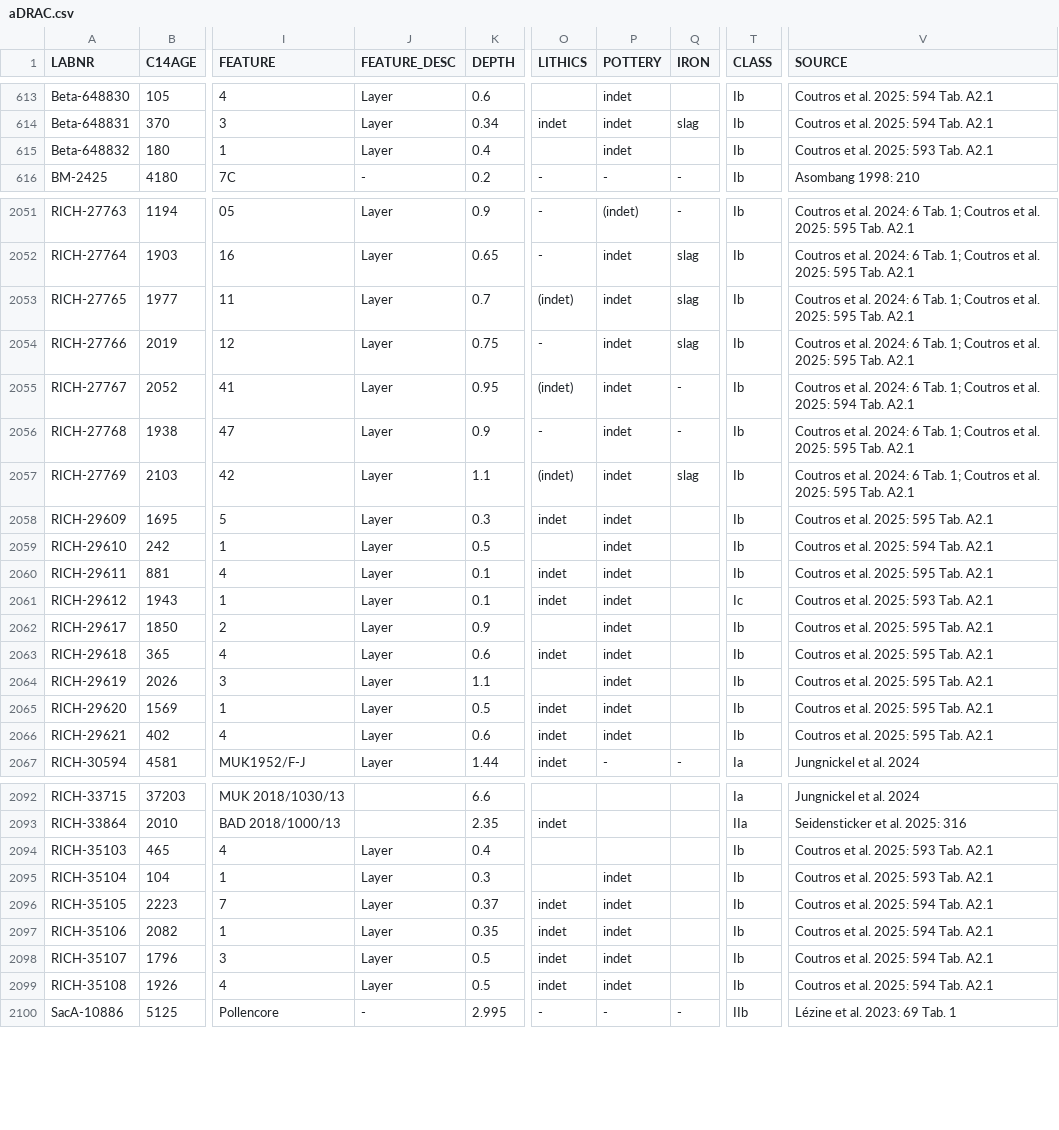
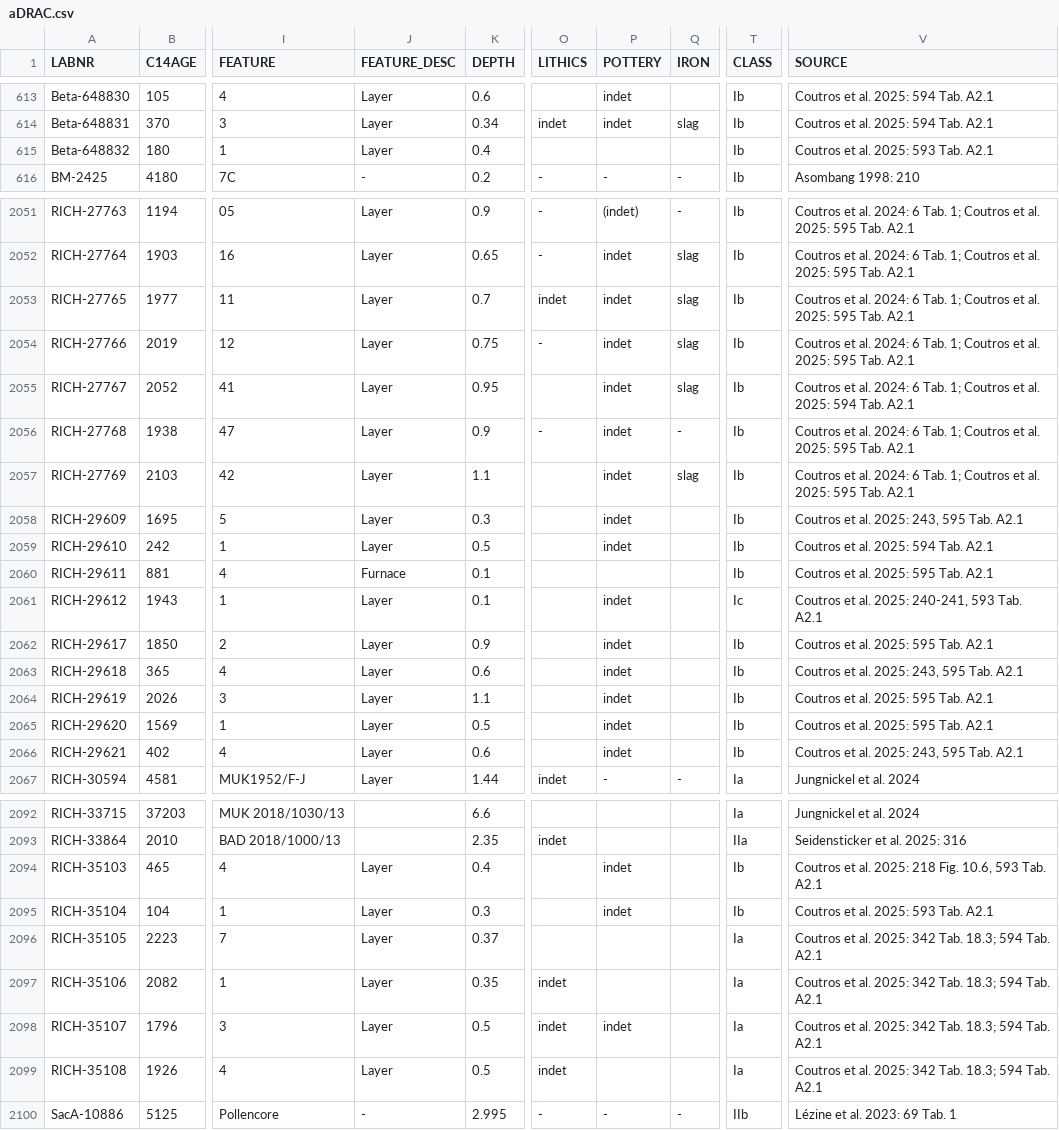
Before and after one commit to dirkseidensticker/aDRAC, a CSV file: aDRAC.csv, drawn as a sheet; only a part is shown, gaps mark what is left out; the diff covers the shown part only; the diff names each change by its address in the sheet, - before the commit and + after, or states it on an @@ line.

Commit message:
refined meta data Coutros et al. 2025

```diff
--- a/aDRAC.csv
+++ b/aDRAC.csv
-P615 (POTTERY): indet
+P615 (POTTERY): (empty)
-O2053 (LITHICS): (indet)
+O2053 (LITHICS): indet
-O2055 (LITHICS): (indet)
+O2055 (LITHICS): (empty)
-Q2055 (IRON): -
+Q2055 (IRON): slag
-O2057 (LITHICS): (indet)
+O2057 (LITHICS): (empty)
-O2058 (LITHICS): indet
+O2058 (LITHICS): (empty)
-V2058 (SOURCE): Coutros et al. 2025: 595 Tab. A2.1
+V2058 (SOURCE): Coutros et al. 2025: 243, 595 Tab. A2.1
-J2060 (FEATURE_DESC): Layer
+J2060 (FEATURE_DESC): Furnace
-O2060:O2061 (LITHICS): indet
+O2060:O2061 (LITHICS): (empty)
-P2060 (POTTERY): indet
+P2060 (POTTERY): (empty)
-V2061 (SOURCE): Coutros et al. 2025: 593 Tab. A2.1
+V2061 (SOURCE): Coutros et al. 2025: 240-241, 593 Tab. A2.1
-O2063 (LITHICS): indet
+O2063 (LITHICS): (empty)
-V2063 (SOURCE): Coutros et al. 2025: 595 Tab. A2.1
+V2063 (SOURCE): Coutros et al. 2025: 243, 595 Tab. A2.1
-O2065:O2066 (LITHICS): indet
+O2065:O2066 (LITHICS): (empty)
-V2066 (SOURCE): Coutros et al. 2025: 595 Tab. A2.1
+V2066 (SOURCE): Coutros et al. 2025: 243, 595 Tab. A2.1
-P2094 (POTTERY): (empty)
+P2094 (POTTERY): indet
-V2094 (SOURCE): Coutros et al. 2025: 593 Tab. A2.1
+V2094 (SOURCE): Coutros et al. 2025: 218 Fig. 10.6, 593 Tab. A2.1
-O2096 (LITHICS): indet
+O2096 (LITHICS): (empty)
-P2096:P2097 (POTTERY): indet
+P2096:P2097 (POTTERY): (empty)
-T2096:T2099 (CLASS): Ib
+T2096:T2099 (CLASS): Ia
-V2096:V2099 (SOURCE): Coutros et al. 2025: 594 Tab. A2.1
+V2096:V2099 (SOURCE): Coutros et al. 2025: 342 Tab. 18.3; 594 Tab. A2.1
-P2099 (POTTERY): indet
+P2099 (POTTERY): (empty)
```
Also changed, not shown: 39 edited cells elsewhere in this file.
